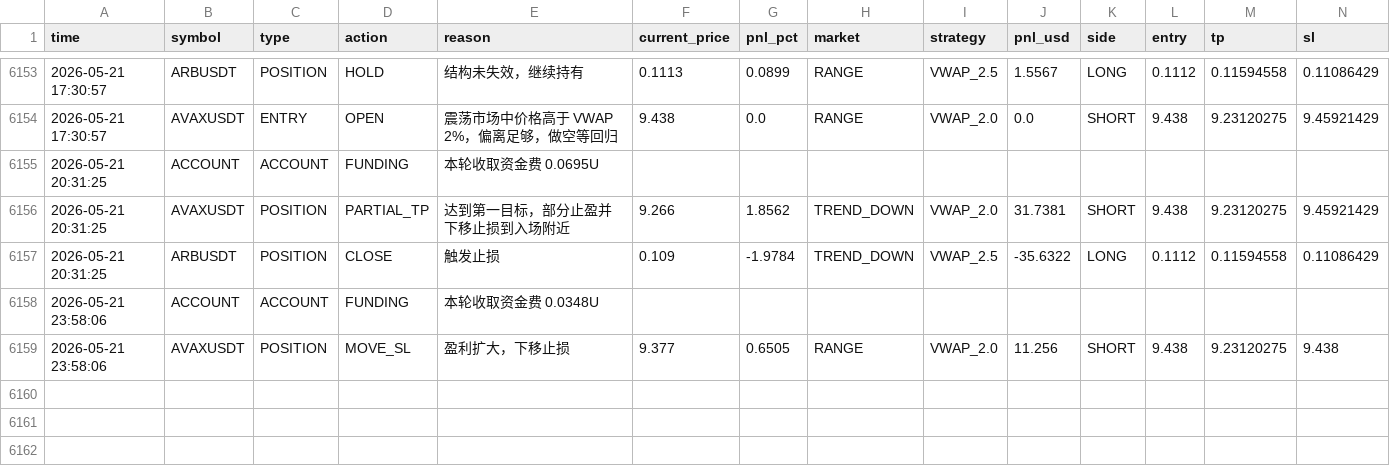
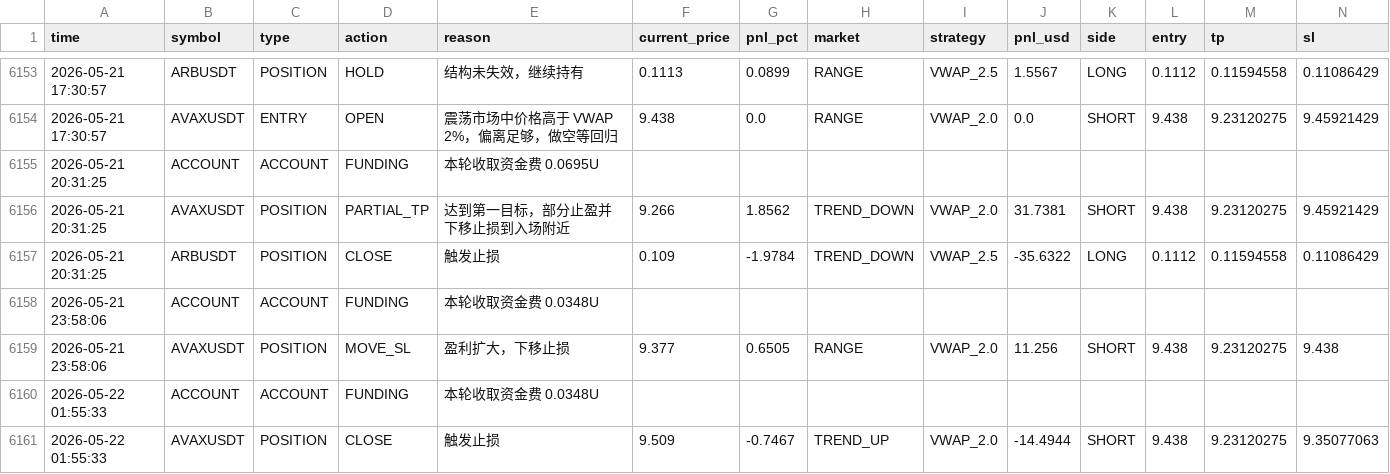
Before and after one commit to jihong0726/Back-Test, a CSV file: reports/decision_log.csv, drawn as a sheet; only a part is shown, gaps mark what is left out; rows hold the shown columns only; the diff names each change by its address in the sheet, - before the commit and + after, or states it on an @@ line.

```diff
--- a/reports/decision_log.csv
+++ b/reports/decision_log.csv
+row 6160: 2026-05-22 01:55:33 | ACCOUNT | ACCOUNT | FUNDING | 本轮收取资金费 0.0348U
+row 6161: 2026-05-22 01:55:33 | AVAXUSDT | POSITION | CLOSE | 触发止损 | 9.509 | -0.7467 | TREND_UP | VWAP_2.0 | -14.4944 | SHORT | 9.438 | 9.23120275 | 9.35077063
```
Also changed, not shown: 3 other files.
